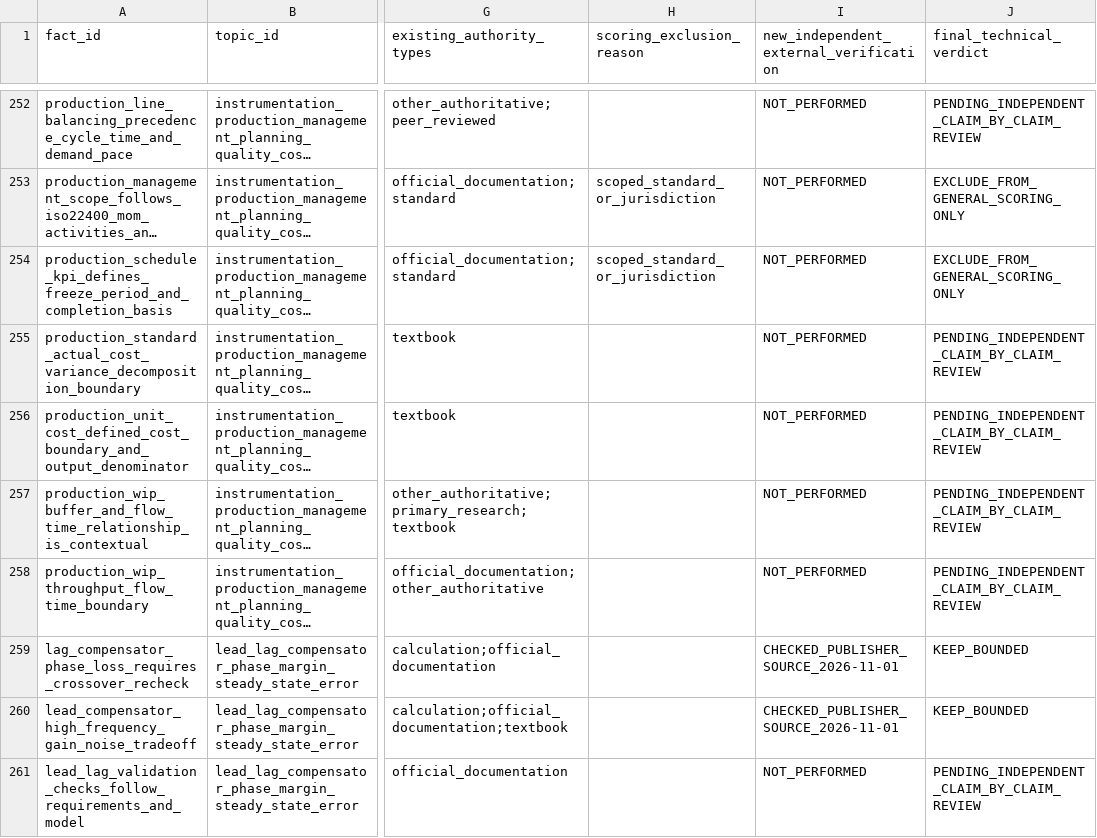
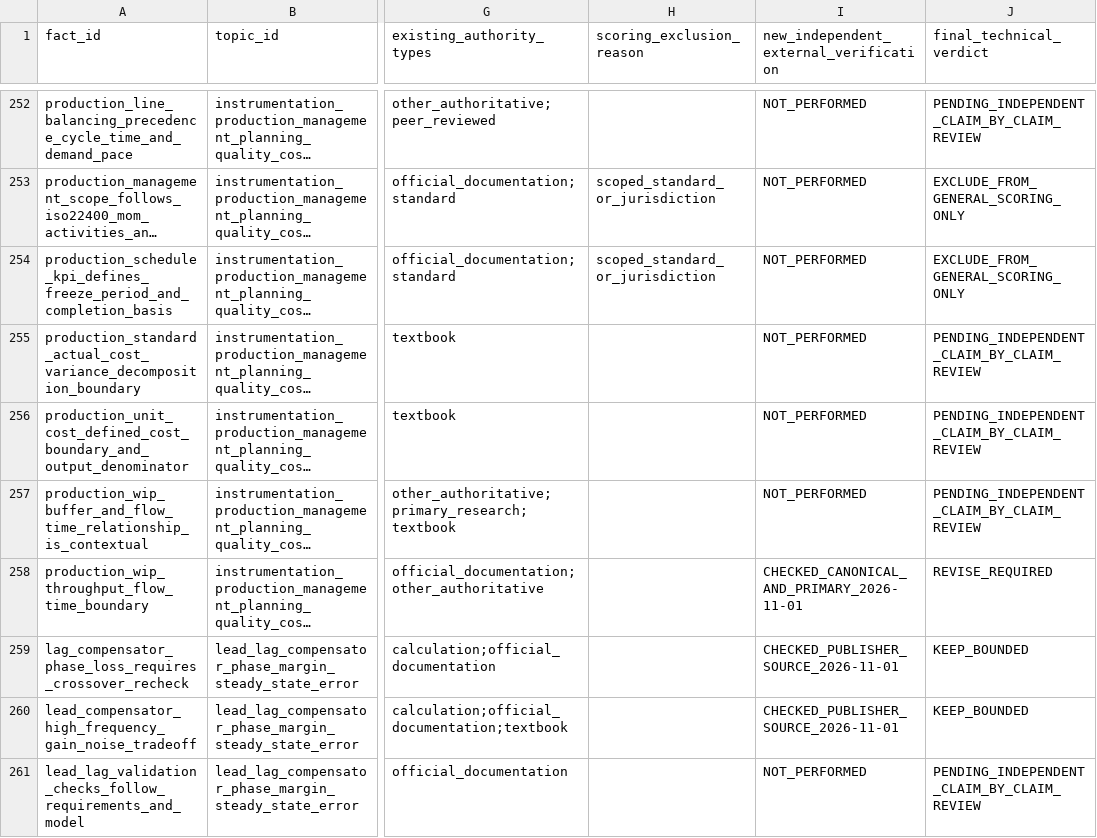
Before and after one commit to now0930/prof_eng_answer, a CSV file: reports/fact_anchor_independent_verification_audit_20261101.csv, drawn as a sheet; only a part is shown, gaps mark what is left out; long unchanged cells end in …; the diff covers the shown part only; the diff names each change by its address in the sheet, - before the commit and + after, or states it on an @@ line.

Commit message:
docs(facts): adjudicate 13 canonical claim-to-source checks (12 bounded, 1 revision)

```diff
--- a/reports/fact_anchor_independent_verification_audit_20261101.csv
+++ b/reports/fact_anchor_independent_verification_audit_20261101.csv
-I258: NOT_PERFORMED
+I258: CHECKED_CANONICAL_AND_PRIMARY_2026-11-01
-J258 (final_technical_verdict): PENDING_INDEPENDENT_CLAIM_BY_CLAIM_REVIEW
+J258 (final_technical_verdict): REVISE_REQUIRED
```
Also changed, not shown: 24 edited cells elsewhere in this file.
